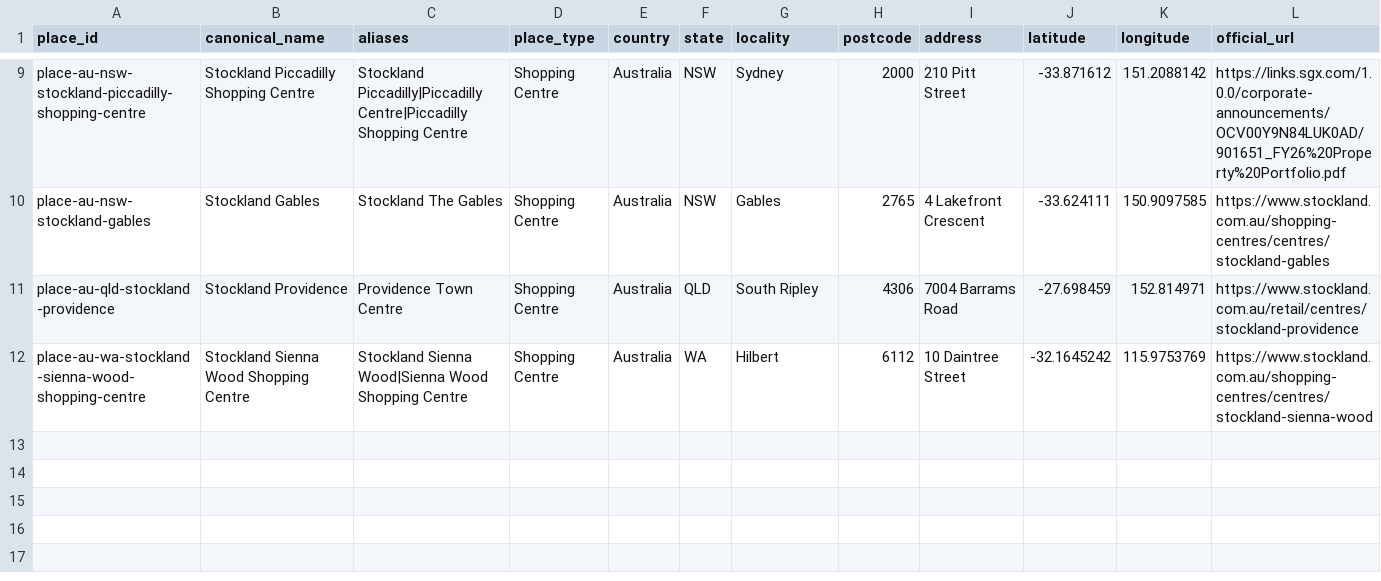
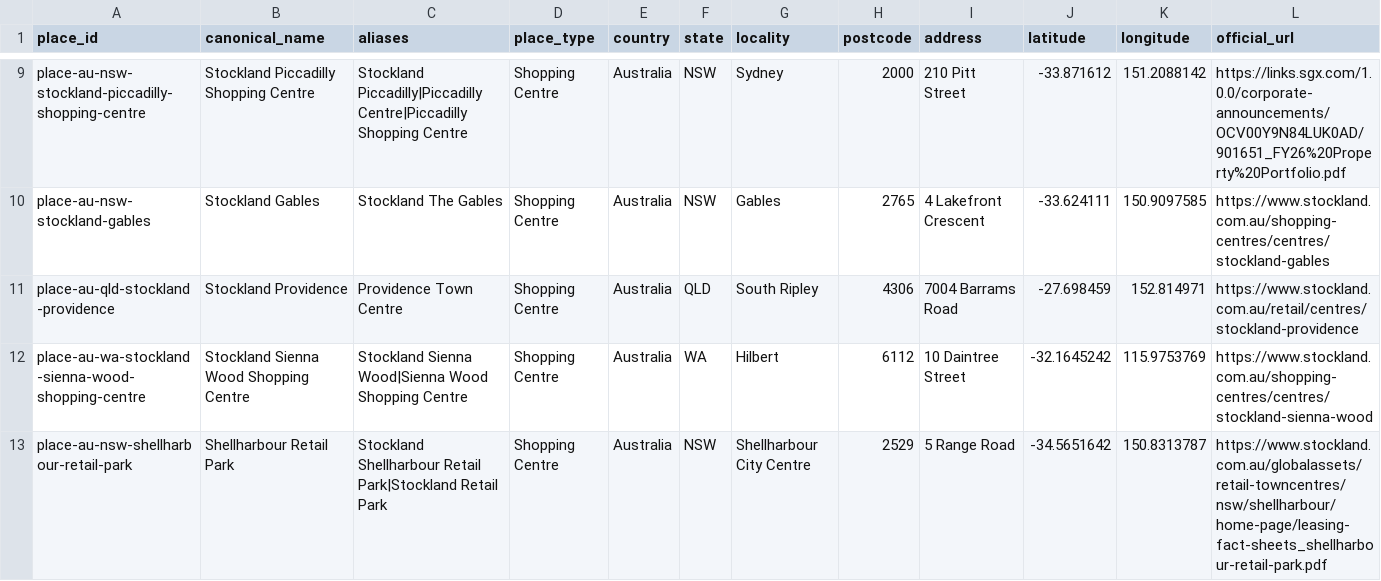
Before and after one commit to aydennicolle-cyber/opsm-store-locator, a CSV file: data/official_retail_places.csv, drawn as a sheet; only a part is shown, gaps mark what is left out; rows hold the shown columns only; the diff names each change by its address in the sheet, - before the commit and + after, or states it on an @@ line.

Commit message:
Resolve Shellharbour Retail Park

```diff
--- a/data/official_retail_places.csv
+++ b/data/official_retail_places.csv
+row 13: place-au-nsw-shellharbour-retail-park | Shellharbour Retail Park | Stockland Shellharbour Retail Park|Stockland Retail Park | Shopping Centre | Australia | NSW | Shellharbour City Centre | 2529 | 5 Range Road | -34.5651642 | 150.8313787 | https://www.stockland.com.au/globalassets/retail-towncentres/nsw/shellharbour/home-page/leasing-fact-sheets_shellharbour-retail-park.pdf
```
Also changed, not shown: data/property_attributes.csv, data/property_portfolio_assets.csv, 11 other files.
